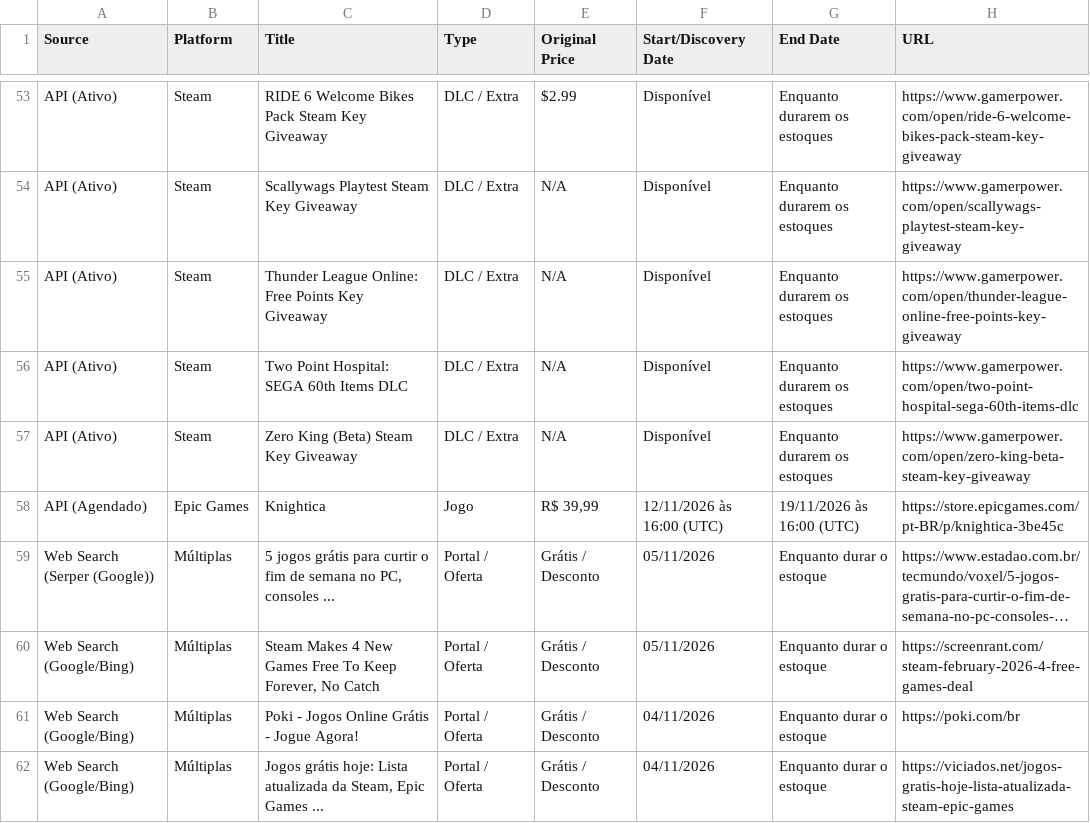
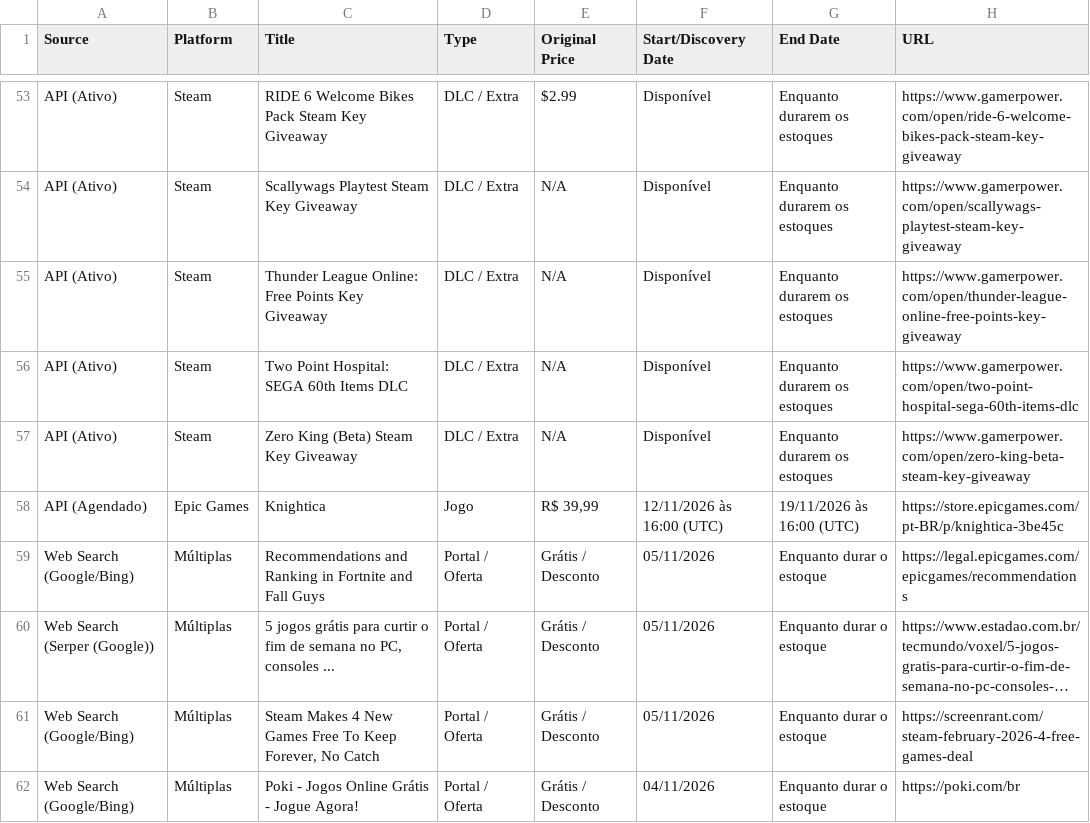
Before and after one commit to yuriluna85/games-for-free, a CSV file: games_data.csv, drawn as a sheet; only a part is shown, gaps mark what is left out; the shorter side is filled out with more unchanged rows; long unchanged cells end in …; the diff names each change by its address in the sheet, - before the commit and + after, or states it on an @@ line.

```diff
--- a/games_data.csv
+++ b/games_data.csv
+row 59: Web Search (Google/Bing) | Múltiplas | Recommendations and Ranking in Fortnite and Fall Guys | Portal / Oferta | Grátis / Desconto | 05/11/2026 | Enquanto durar o estoque | https://legal.epicgames.com/epicgames/recommendations
```
Also changed, not shown: 3 other files.
